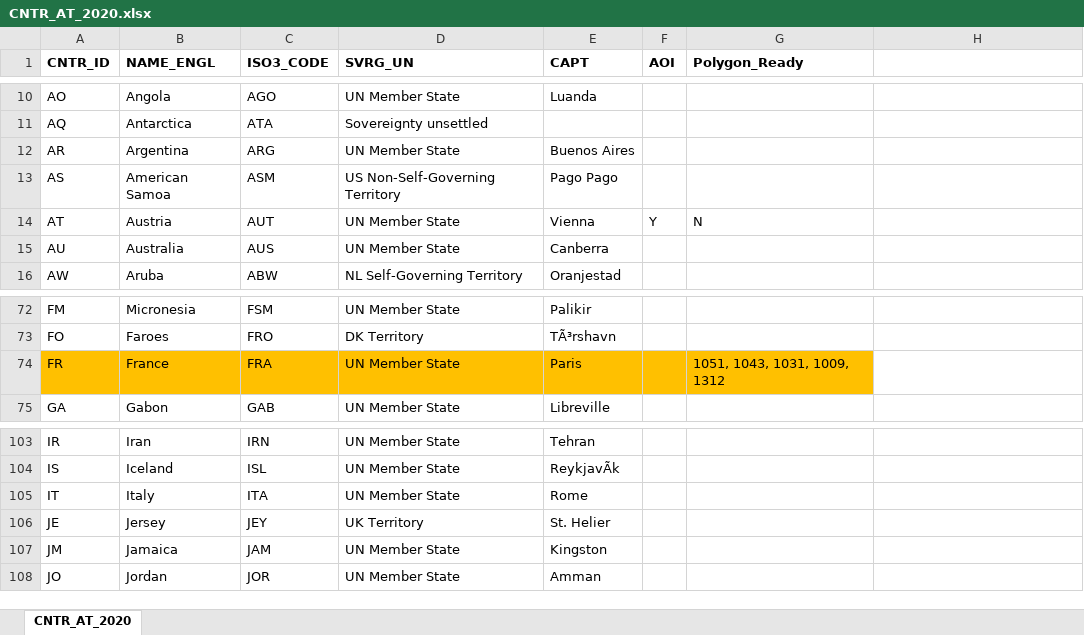
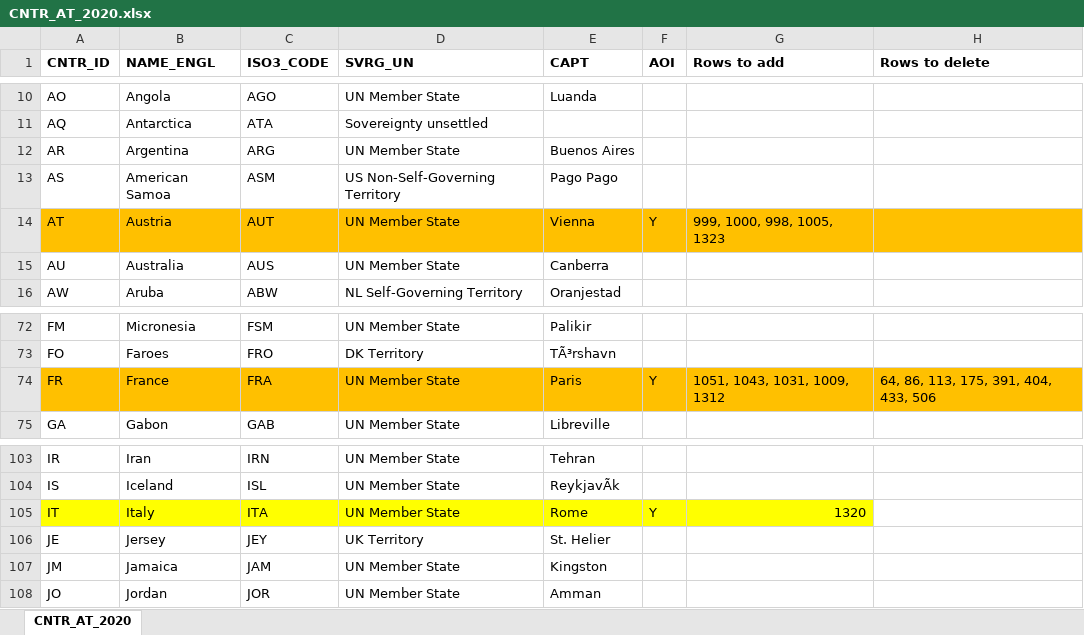
Before and after one commit to dataworker001CCoE/resilience-dashboards, an Excel workbook: CNTR_AT_2020.xlsx, sheet CNTR_AT_2020, drawn as a sheet; only a part is shown, gaps mark what is left out; values as stored, in another font and other column widths than the file's, no borders; the diff names each change by its address in the sheet, - before the commit and + after, or states it on an @@ line.

Commit message:
Update 11 APR 2024

```diff
--- a/CNTR_AT_2020.xlsx (sheet CNTR_AT_2020)
+++ b/CNTR_AT_2020.xlsx (sheet CNTR_AT_2020)
-G1: Polygon_Ready
+G1: Rows to add
-H1: (empty)
+H1: Rows to delete
-A14:H14 fill: none
+A14:H14 fill: #FFC000
-G14 (Rows to add): N
+G14 (Rows to add): 999, 1000, 998, 1005, 1323
-F74 (AOI): (empty)
+F74 (AOI): Y
-H74 (Rows to delete): (empty)
+H74 (Rows to delete): 64, 86, 113, 175, 391, 404, 433, 506
-H74 fill: none
+H74 fill: #FFC000
-A105:G105 fill: none
+A105:G105 fill: #FFFF00
-F105 (AOI): (empty)
+F105 (AOI): Y
-G105 (Rows to add): (empty)
+G105 (Rows to add): 1320
```
